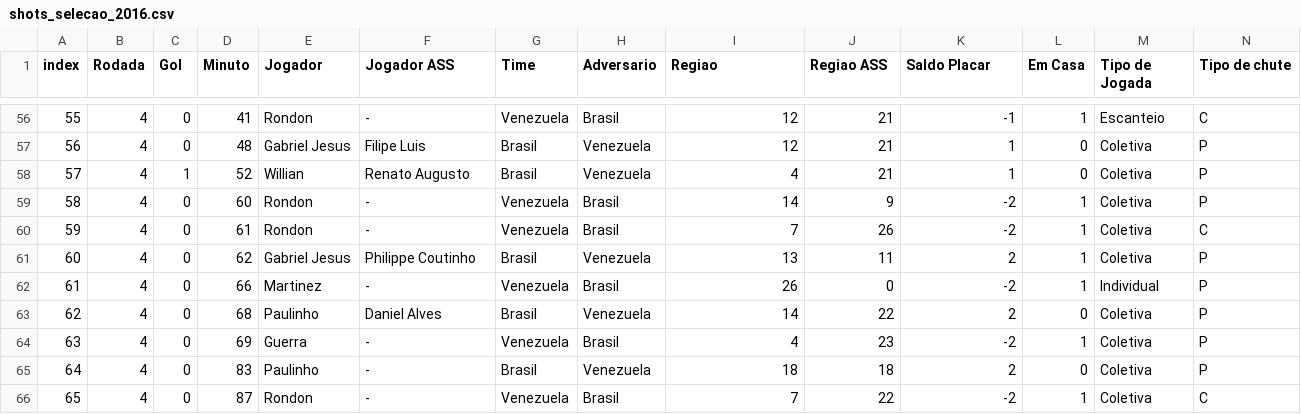
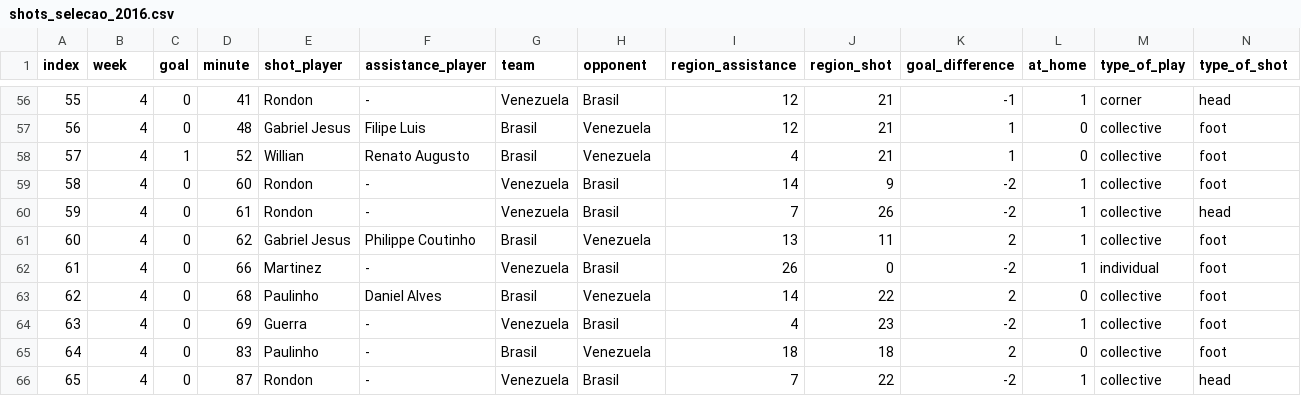
Before and after one commit to goulartgabriel/football_analytics, a CSV file: shots_selecao_2016.csv, drawn as a sheet; only a part is shown, gaps mark what is left out; the diff covers the shown part only; the diff names each change by its address in the sheet, - before the commit and + after, or states it on an @@ line.

```diff
--- a/shots_selecao_2016.csv
+++ b/shots_selecao_2016.csv
-B1: Rodada
+B1: week
-C1: Gol
+C1: goal
-D1: Minuto
+D1: minute
-E1: Jogador
+E1: shot_player
-F1: Jogador ASS
+F1: assistance_player
-G1: Time
+G1: team
-H1: Adversario
+H1: opponent
-I1: Regiao
+I1: region_assistance
-J1: Regiao ASS
+J1: region_shot
-K1: Saldo Placar
+K1: goal_difference
-L1: Em Casa
+L1: at_home
-M1: Tipo de Jogada
+M1: type_of_play
-N1: Tipo de chute
+N1: type_of_shot
-M56 (type_of_play): Escanteio
+M56 (type_of_play): corner
-N56 (type_of_shot): C
+N56 (type_of_shot): head
-M57:M61 (type_of_play): Coletiva
+M57:M61 (type_of_play): collective
-N57:N59 (type_of_shot): P
+N57:N59 (type_of_shot): foot
-N60 (type_of_shot): C
+N60 (type_of_shot): head
-N61:N65 (type_of_shot): P
+N61:N65 (type_of_shot): foot
-M62 (type_of_play): Individual
+M62 (type_of_play): individual
-M63:M66 (type_of_play): Coletiva
+M63:M66 (type_of_play): collective
-N66 (type_of_shot): C
+N66 (type_of_shot): head
```
Also changed, not shown: 115 edited cells elsewhere in this file, match_data_2016.csv, 1 other file.
